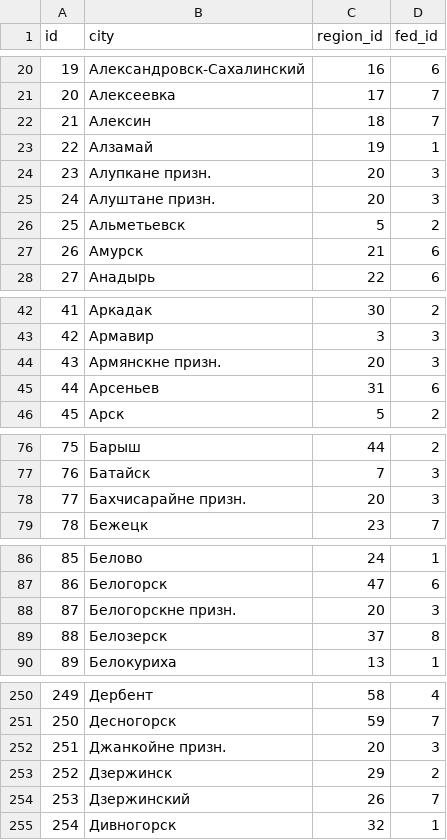
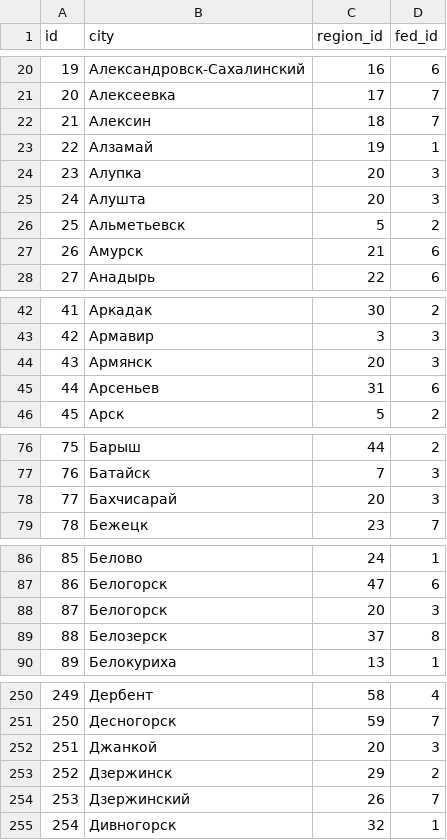
Before and after one commit to ant-agl/search-online-back, a CSV file: private/cities.csv, drawn as a sheet; only a part is shown, gaps mark what is left out; the diff covers the shown part only.

```diff
--- a/private/cities.csv
+++ b/private/cities.csv
@@ -23,4 +23,4 @@ id,city,region_id,fed_id
 22,Алзамай,19,1
-23,Алупкане призн.,20,3
-24,Алуштане призн.,20,3
+23,Алупка,20,3
+24,Алушта,20,3
 25,Альметьевск,5,2
@@ -43,3 +43,3 @@ id,city,region_id,fed_id
 42,Армавир,3,3
-43,Армянскне призн.,20,3
+43,Армянск,20,3
 44,Арсеньев,31,6
@@ -77,3 +77,3 @@ id,city,region_id,fed_id
 76,Батайск,7,3
-77,Бахчисарайне призн.,20,3
+77,Бахчисарай,20,3
 78,Бежецк,23,7
@@ -87,3 +87,3 @@ id,city,region_id,fed_id
 86,Белогорск,47,6
-87,Белогорскне призн.,20,3
+87,Белогорск,20,3
 88,Белозерск,37,8
@@ -251,3 +251,3 @@ id,city,region_id,fed_id
 250,Десногорск,59,7
-251,Джанкойне призн.,20,3
+251,Джанкой,20,3
 252,Дзержинск,29,2
```
Also changed, not shown: 11 edited cells elsewhere in this file, private/regions.csv, 21 other files.
